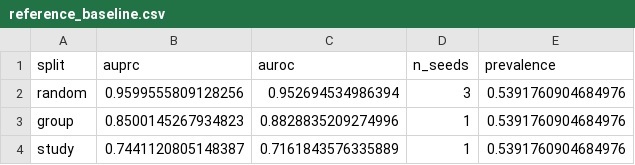
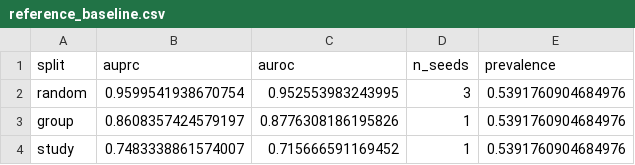
Before and after one commit to willhhx/agent-leakage-evaluation, a CSV file: results/reference_baseline.csv, drawn as a sheet.

Commit message:
Freeze rubric and reference baseline before main run

```diff
--- a/results/reference_baseline.csv
+++ b/results/reference_baseline.csv
@@ -1,4 +1,4 @@
 split,auprc,auroc,n_seeds,prevalence
-random,0.9599555809128256,0.952694534986394,3,0.5391760904684976
-group,0.8500145267934823,0.8828835209274996,1,0.5391760904684976
-study,0.7441120805148387,0.7161843576335889,1,0.5391760904684976
+random,0.9599541938670754,0.952553983243995,3,0.5391760904684976
+group,0.8608357424579197,0.8776308186195826,1,0.5391760904684976
+study,0.7483338861574007,0.715666591169452,1,0.5391760904684976
```
Also changed, not shown: 34 other files.
